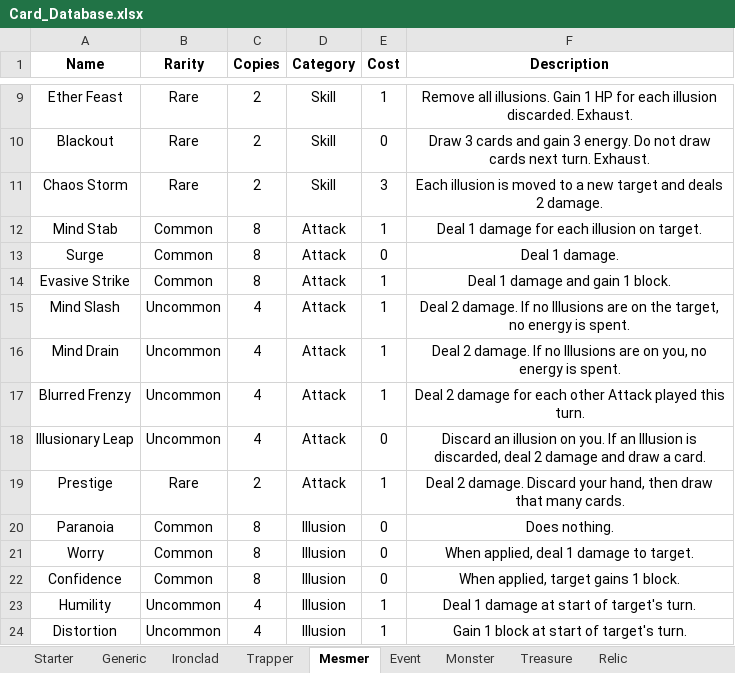
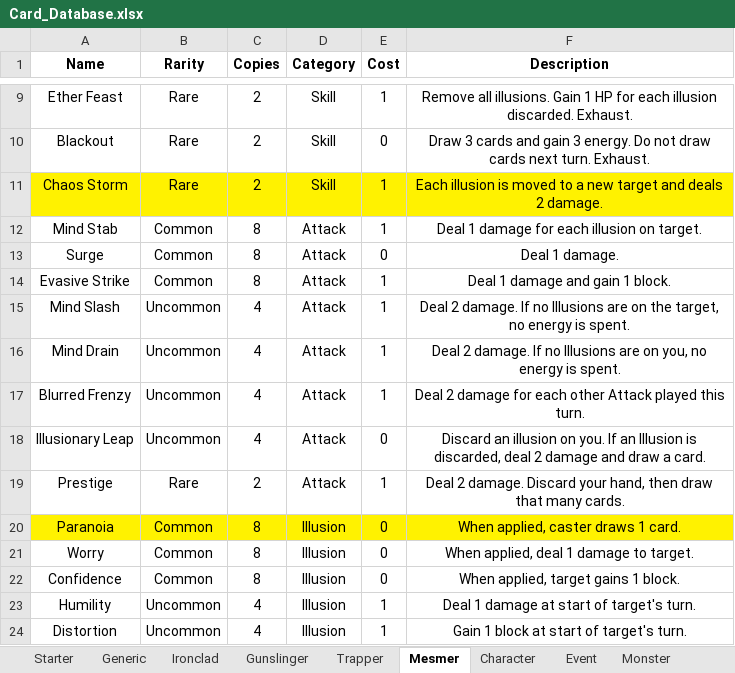
Before and after one commit to OhEvolve/ExperimentalGameBalance, an Excel workbook: Card_Database.xlsx, sheet Mesmer, drawn as a sheet; only a part is shown, gaps mark what is left out; values as stored, in another font and other column widths than the file's, no borders; the diff names each change by its address in the sheet, - before the commit and + after, or states it on an @@ line.

Commit message:
card changes

```diff
--- a/Card_Database.xlsx (sheet Mesmer)
+++ b/Card_Database.xlsx (sheet Mesmer)
+sheet tab: Gunslinger
+sheet tab: Character
-A11:F11 fill: none
+A11:F11 fill: #FFF200
-E11 (Cost): 3
+E11 (Cost): 1
-A20:F20 fill: none
+A20:F20 fill: #FFF200
-F20 (Description): Does nothing.
+F20 (Description): When applied, caster draws 1 card.
```
Also changed, not shown: sheet Monster, sheet Trapper, sheet Ironclad, 1 other file.
